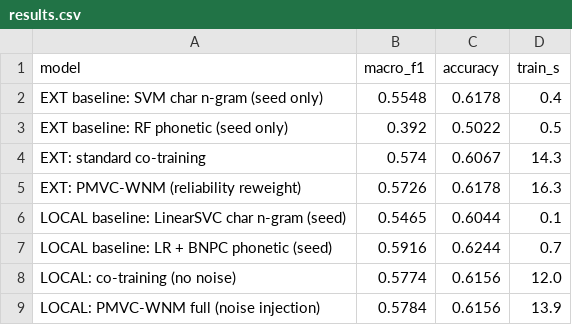
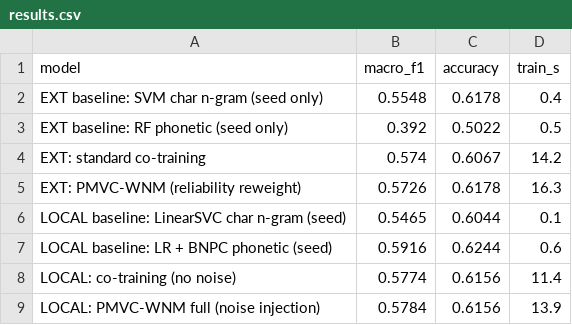
Before and after one commit to zarifbinhasnat/pmvc_wnm, a CSV file: benchmarks/results.csv, drawn as a sheet.

```diff
--- a/benchmarks/results.csv
+++ b/benchmarks/results.csv
@@ -3,7 +3,7 @@ EXT baseline: SVM char n-gram (seed only),0.5548,0.6178,0.4
 EXT baseline: RF phonetic (seed only),0.392,0.5022,0.5
-EXT: standard co-training,0.574,0.6067,14.3
+EXT: standard co-training,0.574,0.6067,14.2
 EXT: PMVC-WNM (reliability reweight),0.5726,0.6178,16.3
 LOCAL baseline: LinearSVC char n-gram (seed),0.5465,0.6044,0.1
-LOCAL baseline: LR + BNPC phonetic (seed),0.5916,0.6244,0.7
-LOCAL: co-training (no noise),0.5774,0.6156,12.0
+LOCAL baseline: LR + BNPC phonetic (seed),0.5916,0.6244,0.6
+LOCAL: co-training (no noise),0.5774,0.6156,11.4
 LOCAL: PMVC-WNM full (noise injection),0.5784,0.6156,13.9
```
